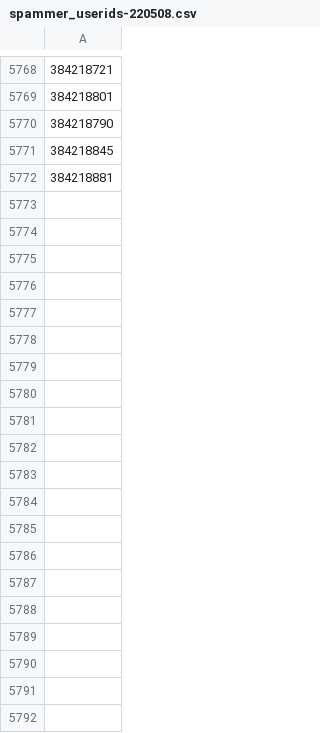
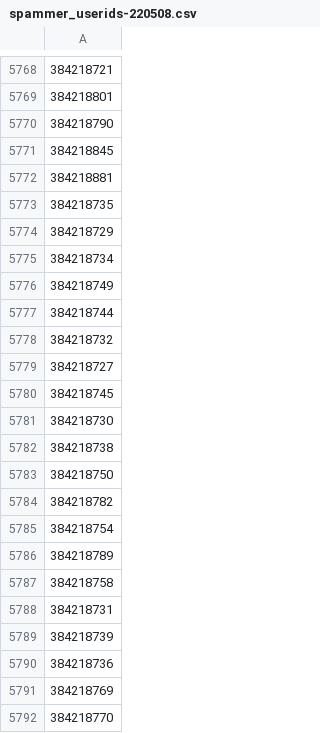
Before and after one commit to nerblock/blacklist-disqus-spambots, a CSV file: spammer_userids-220508.csv, drawn as a sheet; only a part is shown, gaps mark what is left out; the diff covers the shown part only.

Commit message:
more ids

```diff
--- a/spammer_userids-220508.csv
+++ b/spammer_userids-220508.csv
@@ -5772 +5772,21 @@
 384218881
+384218735
+384218729
+384218734
+384218749
+384218744
+384218732
+384218727
+384218745
+384218730
+384218738
+384218750
+384218782
+384218754
+384218789
+384218758
+384218731
+384218739
+384218736
+384218769
+384218770
```
Also changed, not shown: 34 added rows elsewhere in this file.
